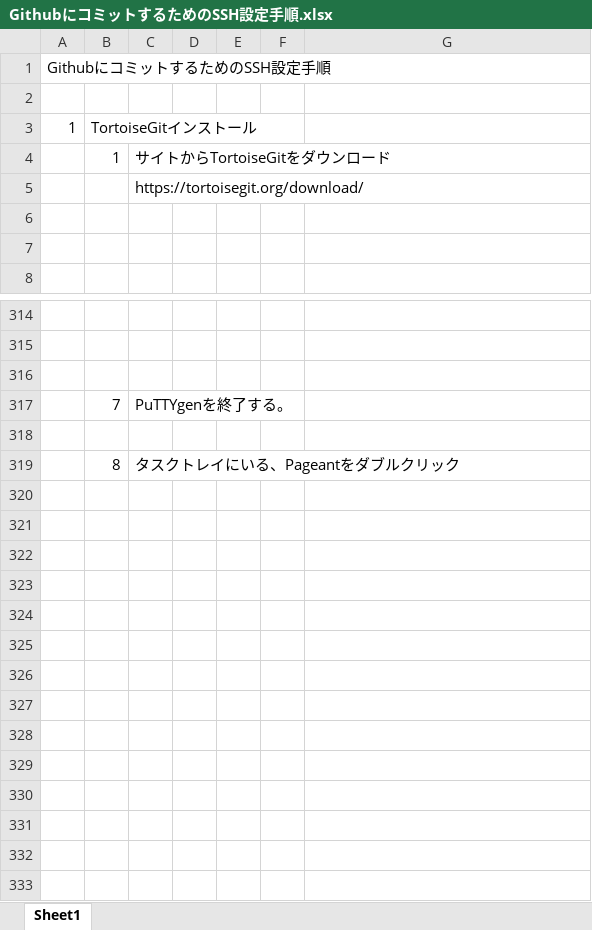
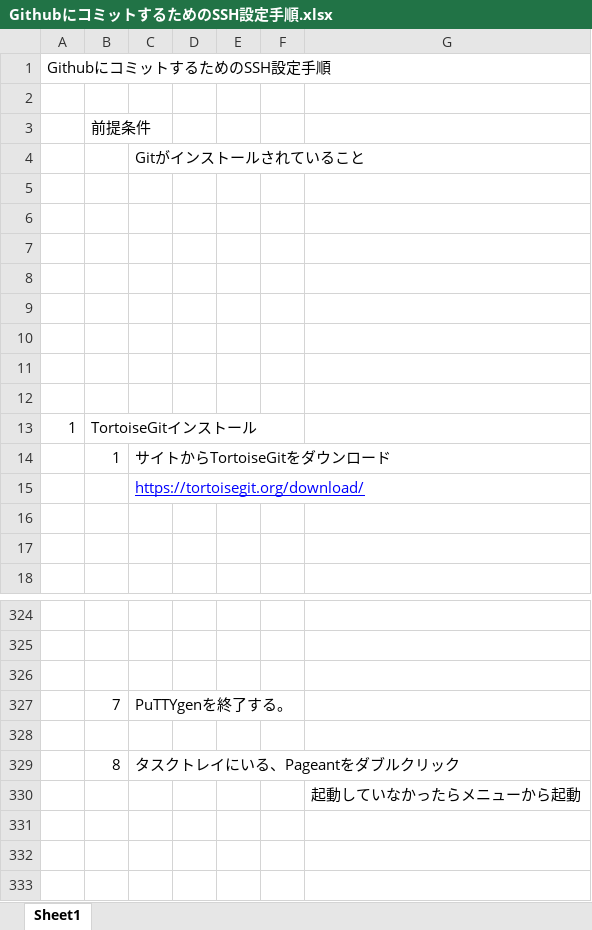
Before and after one commit to kanosawa-mk2/Doc, an Excel workbook: バージョン管理/Git/GithubにコミットするためのSSH設定手順.xlsx, sheet Sheet1, drawn as a sheet; only a part is shown, gaps mark what is left out; the shorter side is filled out with more unchanged rows; values as stored, in another font and other column widths than the file's, no borders; charts and pictures not drawn; addresses are those after the commit; the diff names each change by its address in the sheet, - before the commit and + after, or states it on an @@ line.

```diff
--- a/バージョン管理/Git/GithubにコミットするためのSSH設定手順.xlsx (sheet Sheet1)
+++ b/バージョン管理/Git/GithubにコミットするためのSSH設定手順.xlsx (sheet Sheet1)
+row 3:  | 前提条件
+row 4:  |  | Gitがインストールされていること
+row 5: (empty)
+row 6: (empty)
+row 7: (empty)
+row 8: (empty)
+row 9: (empty)
+row 10: (empty)
+row 11: (empty)
+row 12: (empty)
@@ C15 underline: off → on, text colour: black → #0000FF @@
-G330: (empty)
+G330: 起動していなかったらメニューから起動
```
Also changed, not shown: charts or pictures, 2 other files.
